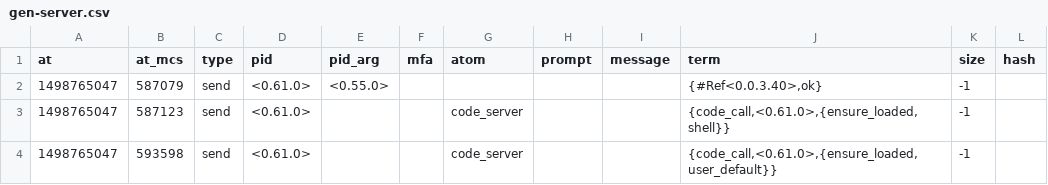
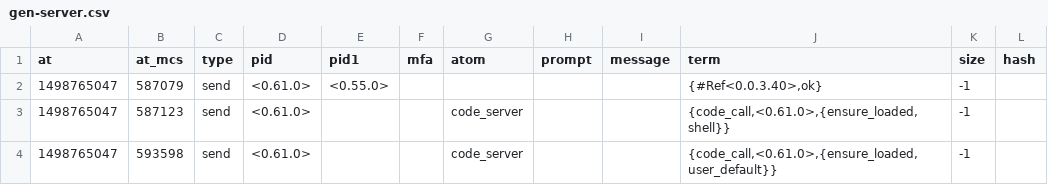
Before and after one commit to vladimir-vg/batiscaph, a CSV file: espace/priv/scenarios/hexlet-erlang-101/gen-server/gen-server.csv, drawn as a sheet; only a part is shown.

```diff
--- a/espace/priv/scenarios/hexlet-erlang-101/gen-server/gen-server.csv
+++ b/espace/priv/scenarios/hexlet-erlang-101/gen-server/gen-server.csv
@@ -1,2 +1,2 @@
-at,at_mcs,type,pid,pid_arg,mfa,atom,prompt,message,term,size,hash
+at,at_mcs,type,pid,pid1,mfa,atom,prompt,message,term,size,hash
 1498765047,587079,send,"<0.61.0>","<0.55.0>",,,,,"{#Ref<0.0.3.40>,ok}","-1",
```
Also changed, not shown: espace/priv/scenarios/learn-you-some-erlang/001-the-hitchhikers-guide-to-concurrency/001-the-hitchhikers-guide-to-concurrency.csv, espace/priv/scenarios/learn-you-some-erlang/002-more-on-multiprocessing/002-more-on-multiprocessing.csv, 5 other files.
